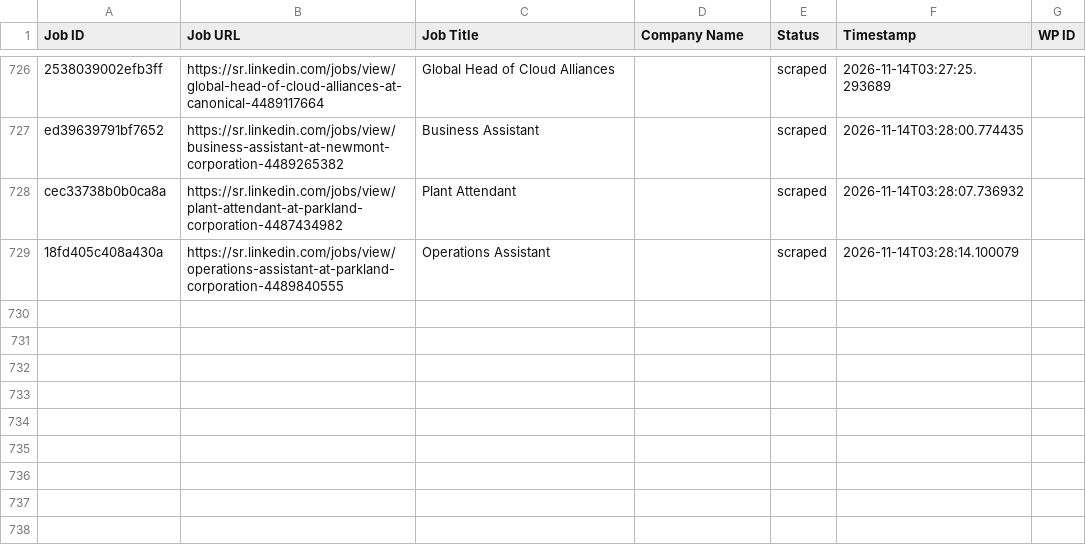
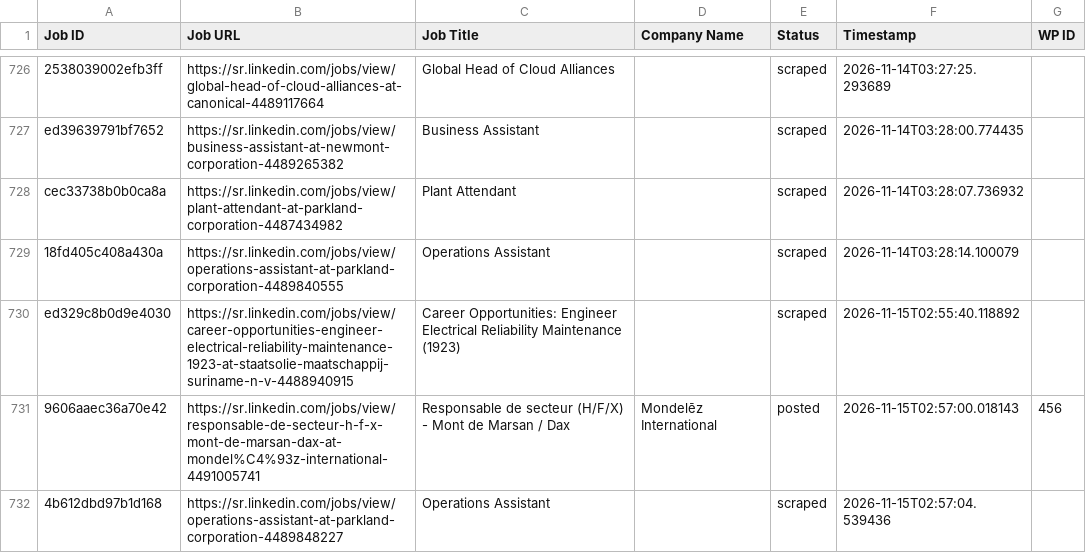
Before and after one commit to vindoky/sr, a CSV file: processed_jobs.csv, drawn as a sheet; only a part is shown, gaps mark what is left out; the diff names each change by its address in the sheet, - before the commit and + after, or states it on an @@ line.

```diff
--- a/processed_jobs.csv
+++ b/processed_jobs.csv
+row 730: ed329c8b0d9e4030 | https://sr.linkedin.com/jobs/view/career-opportunities-engineer-electrical-reliability-maintenance-1923-at-staatsolie-maatschappij-suriname-n-v-4488940915 | Career Opportunities: Engineer Electrical Reliability Maintenance (1923) |  | scraped | 2026-11-15T02:55:40.118892
+row 731: 9606aaec36a70e42 | https://sr.linkedin.com/jobs/view/responsable-de-secteur-h-f-x-mont-de-marsan-dax-at-mondel%C4%93z-international-4491005741 | Responsable de secteur (H/F/X) - Mont de Marsan / Dax | Mondelēz International | posted | 2026-11-15T02:57:00.018143 | 456
+row 732: 4b612dbd97b1d168 | https://sr.linkedin.com/jobs/view/operations-assistant-at-parkland-corporation-4489848227 | Operations Assistant |  | scraped | 2026-11-15T02:57:04.539436
```
